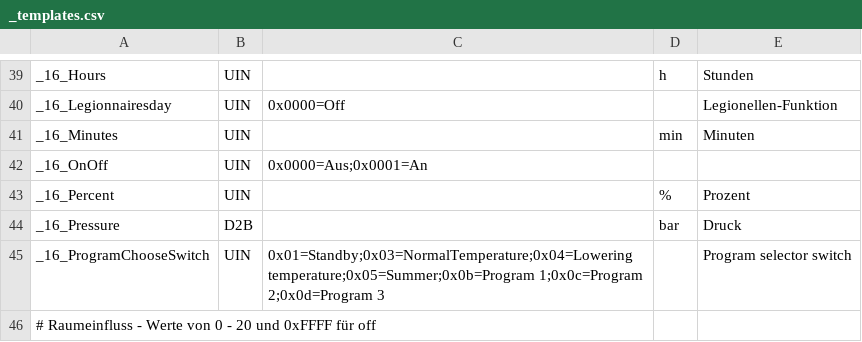
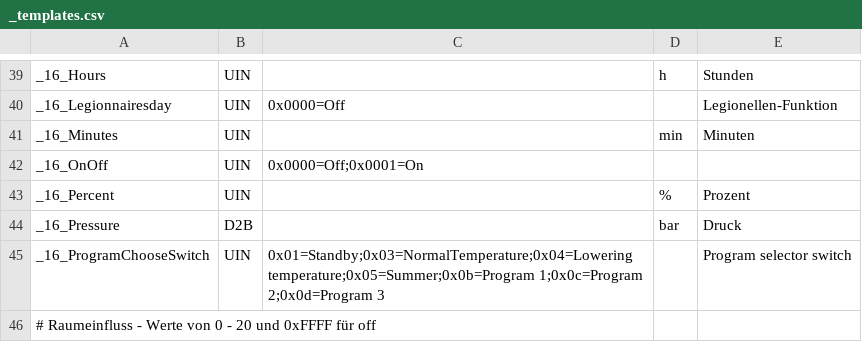
Before and after one commit to aghulas/ebusd-configuration-weishaupt, a CSV file: weishaupt/_templates.csv, drawn as a sheet; only a part is shown, gaps mark what is left out.

```diff
--- a/weishaupt/_templates.csv
+++ b/weishaupt/_templates.csv
@@ -41,3 +41,3 @@ _16_Legionnairesday,UIN,0x0000=Off,,Legionellen-Funktion
 _16_Minutes,UIN,,min,Minuten
-_16_OnOff,UIN,0x0000=Aus;0x0001=An,,
+_16_OnOff,UIN,0x0000=Off;0x0001=On,,
 _16_Percent,UIN,,%,Prozent
```
Also changed, not shown: weishaupt/08..bc1.csv, weishaupt/18..bc2.csv, 2 other files.
